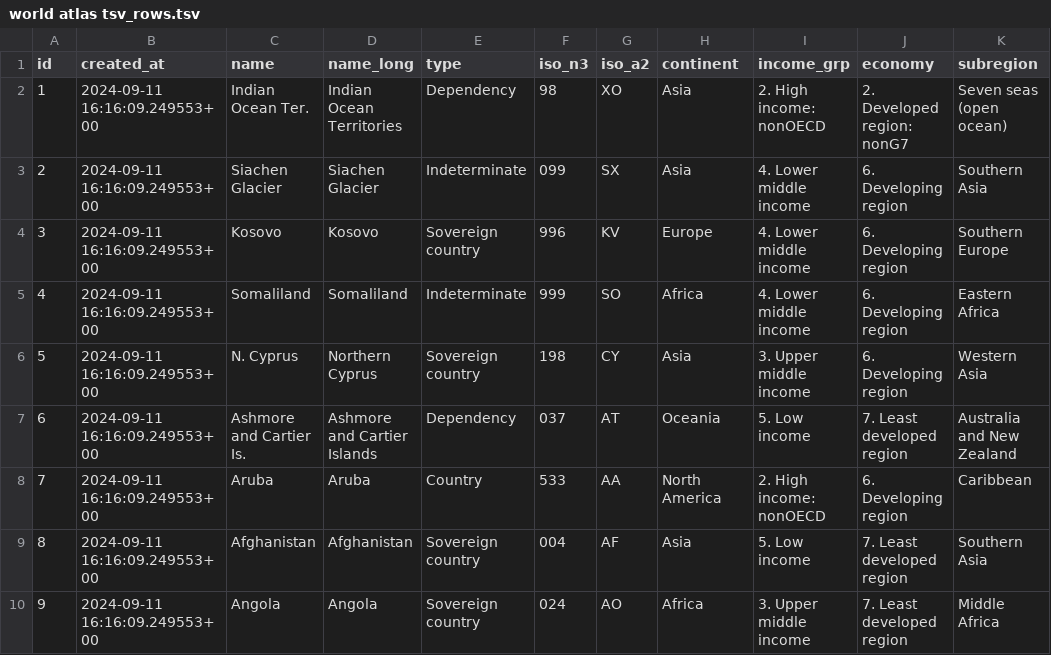
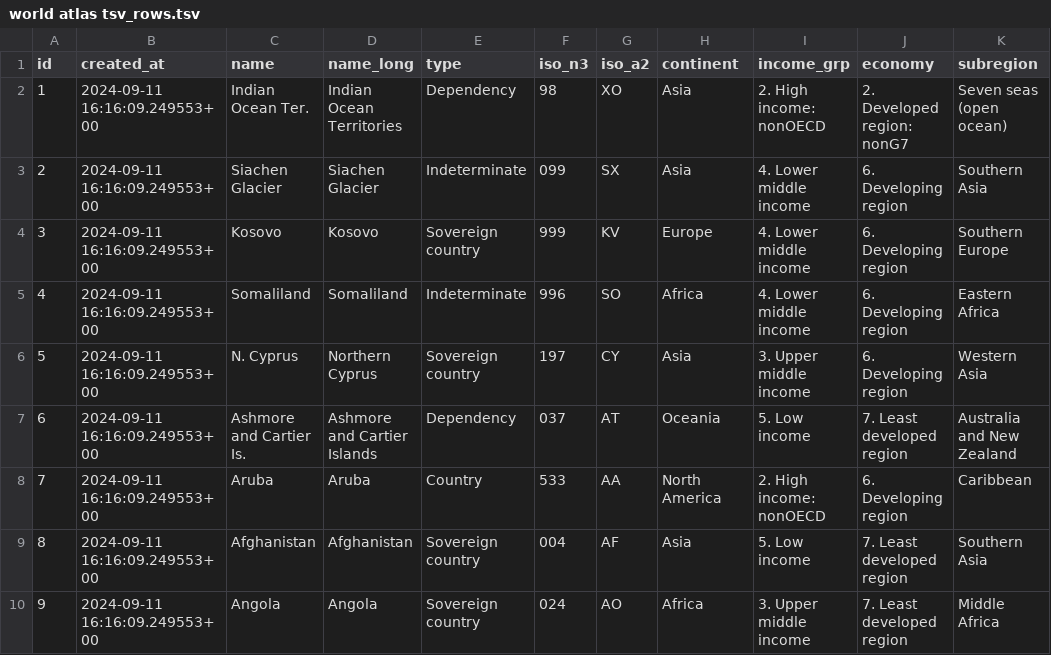
Before and after one commit to kcpatt27/world-atlas-2-world-factbook, a TSV file: world atlas tsv_rows.tsv, drawn as a sheet; only a part is shown; the diff names each change by its address in the sheet, - before the commit and + after, or states it on an @@ line.

Commit message:
Update world atlas tsv_rows.tsv
switched kosovo and somaliland
changed N. Cyprus to 197

```diff
--- a/world atlas tsv_rows.tsv
+++ b/world atlas tsv_rows.tsv
-F4 (iso_n3): 996
+F4 (iso_n3): 999
-F5 (iso_n3): 999
+F5 (iso_n3): 996
-F6 (iso_n3): 198
+F6 (iso_n3): 197
```
